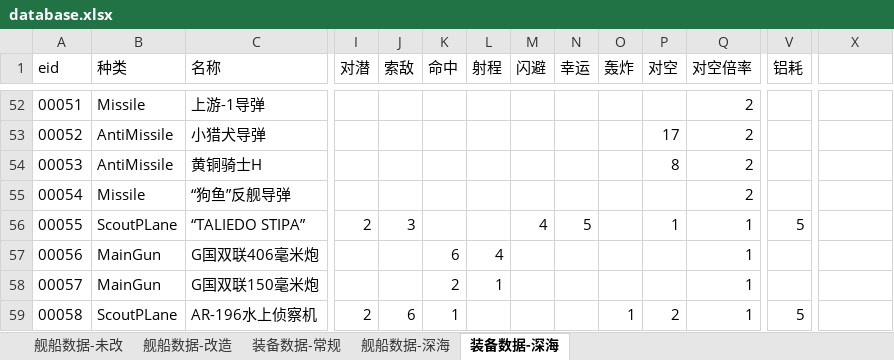
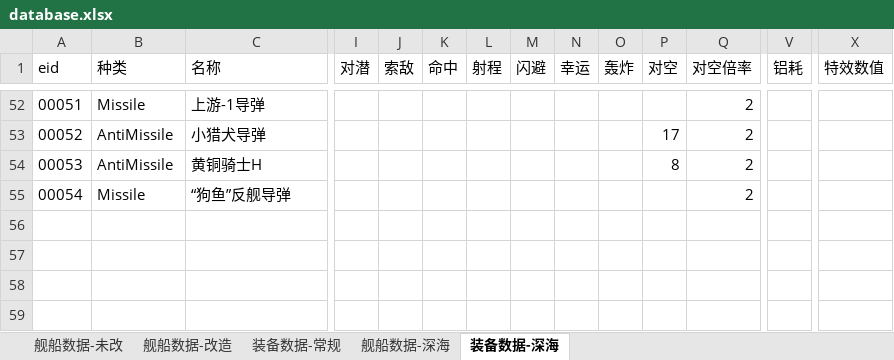
Before and after one commit to YinHeYuanZheng/WSGR_simulation, an Excel workbook: depend/ship/database.xlsx, sheet 装备数据-深海, drawn as a sheet; only a part is shown, gaps mark what is left out; values as stored, in another font and other column widths than the file's, no borders; rows hold the shown columns only; the diff names each change by its address in the sheet, - before the commit and + after, or states it on an @@ line.

```diff
--- a/depend/ship/database.xlsx (sheet 装备数据-深海)
+++ b/depend/ship/database.xlsx (sheet 装备数据-深海)
-X1: (empty)
+X1: 特效数值
-row 56: 00055 | ScoutPLane | “TALIEDO STIPA” | 2 | 3 |  |  | 4 | 5 |  | 1 | 1 | 5
-row 57: 00056 | MainGun | G国双联406毫米炮 |  |  | 6 | 4 |  |  |  |  | 1
-row 58: 00057 | MainGun | G国双联150毫米炮 |  |  | 2 | 1 |  |  |  |  | 1
-row 59: 00058 | ScoutPLane | AR-196水上侦察机 | 2 | 6 | 1 |  |  |  | 1 | 2 | 1 | 5
```
Also changed, not shown: sheet 装备数据-常规, sheet 舰船数据-深海, formulas that keep their value, 10 other files.
